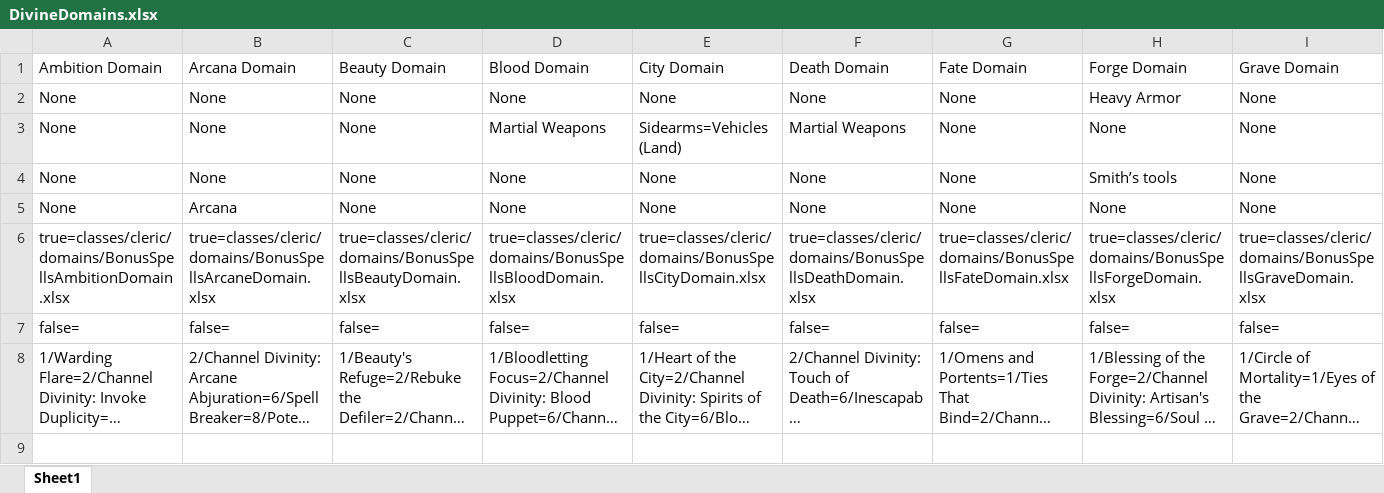
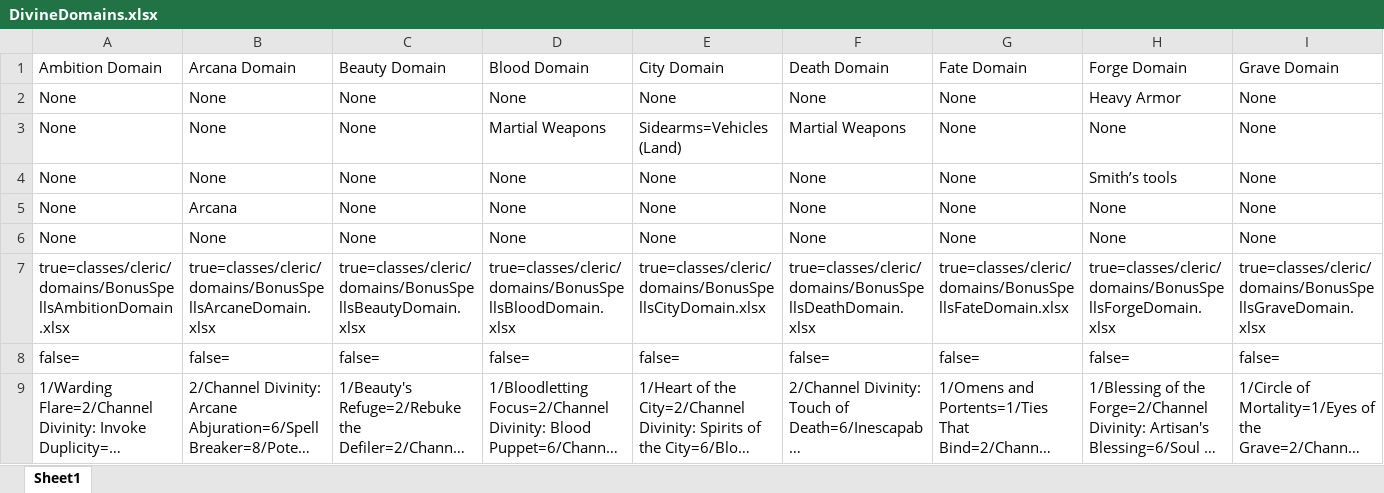
Before and after one commit to aberlins/DndCharacterApp, an Excel workbook: lib/classes/cleric/DivineDomains.xlsx, sheet Sheet1, drawn as a sheet; only a part is shown; long unchanged cells end in …; values as stored, in another font and other column widths than the file's, no borders; charts and pictures not drawn; rows hold the shown columns only; the diff names each change by its address in the sheet, - before the commit and + after, or states it on an @@ line.

```diff
--- a/lib/classes/cleric/DivineDomains.xlsx (sheet Sheet1)
+++ b/lib/classes/cleric/DivineDomains.xlsx (sheet Sheet1)
+row 6: None | None | None | None | None | None | None | None | None
```
Also changed, not shown: lib/classes/rogue/RoguishArchetypes.xlsx, 13 other files.
